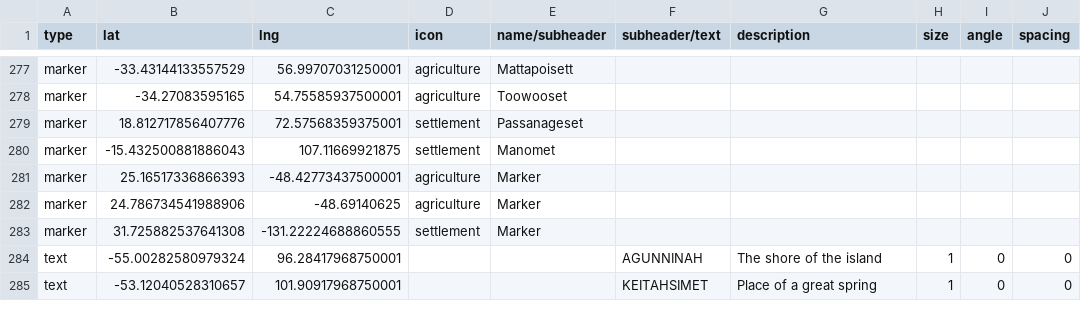
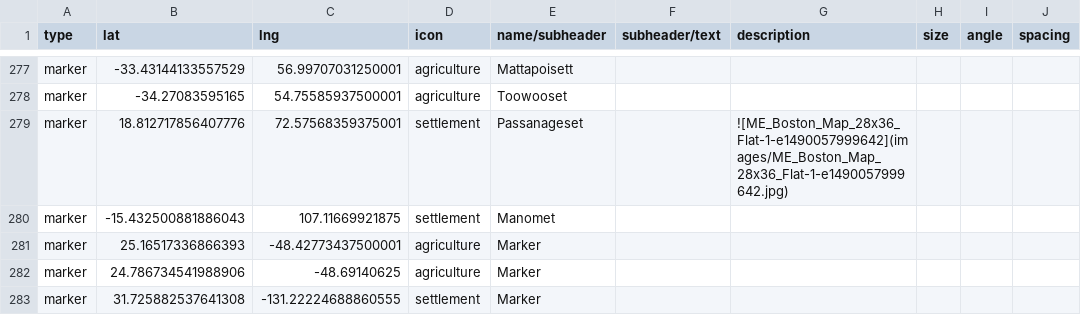
Before and after one commit to nativenewengland/map, a CSV file: data/features.csv, drawn as a sheet; only a part is shown, gaps mark what is left out; the shorter side is filled out with more unchanged rows; the diff covers the shown part only; the diff names each change by its address in the sheet, - before the commit and + after, or states it on an @@ line.

Commit message:
Update features.csv

```diff
--- a/data/features.csv
+++ b/data/features.csv
-G279 (description): (empty)
+G279 (description): ![ME_Boston_Map_28x36_Flat-1-e1490057999642](images/ME_Boston_Map_28x36_Flat-1-e1490057999642.jpg)
```
Also changed, not shown: 4 added rows and 8 edited cells elsewhere in this file.
